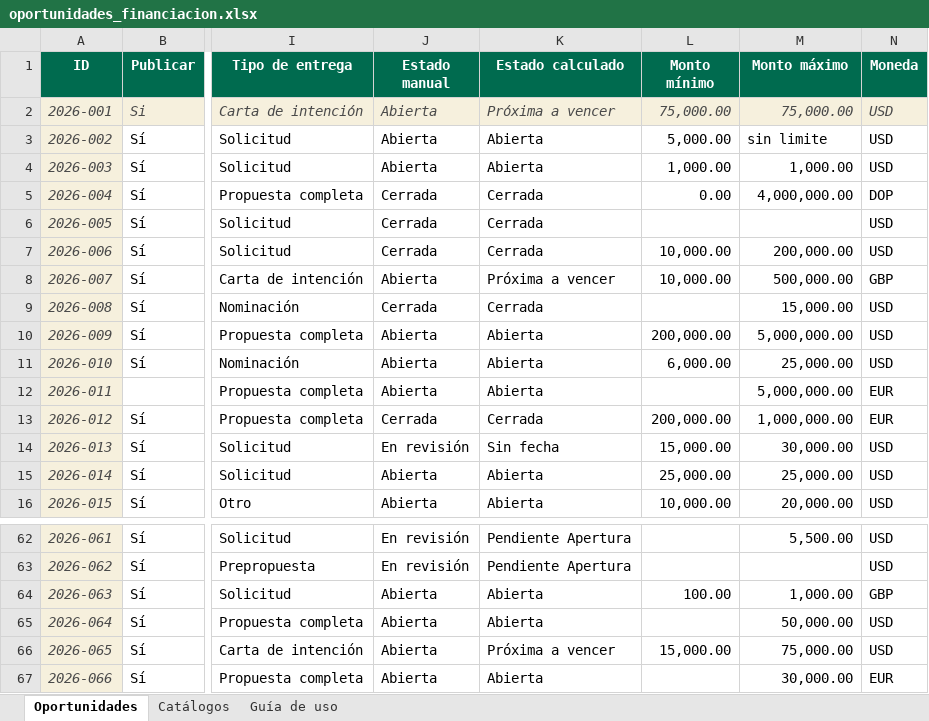
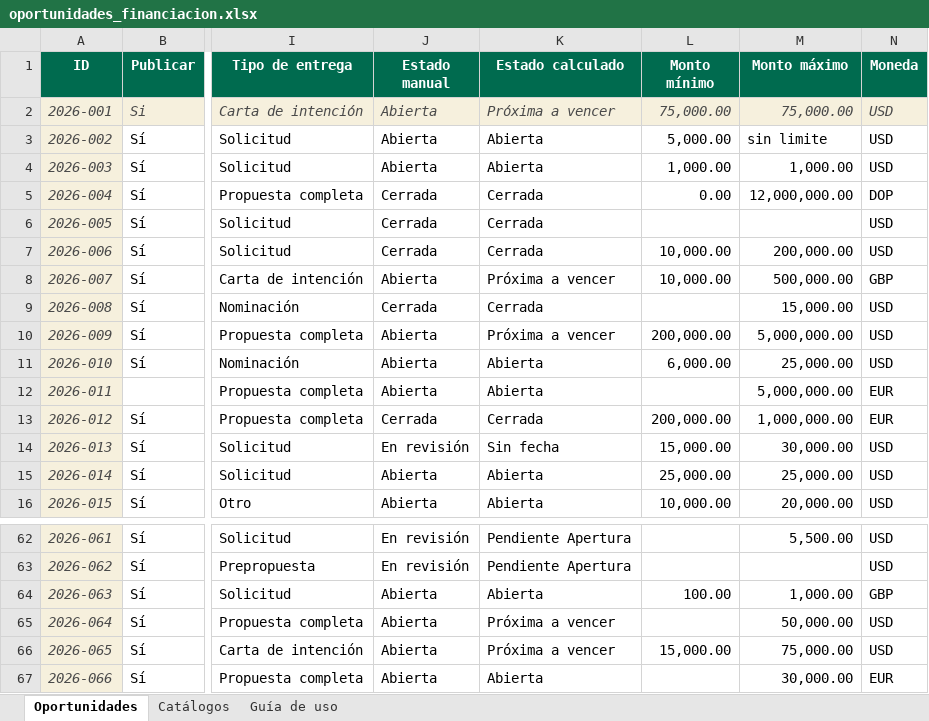
Before and after one commit to wilintec/oportunidades-financiacion-unphu, an Excel workbook: datos/oportunidades_financiacion.xlsx, sheet Oportunidades, drawn as a sheet; only a part is shown, gaps mark what is left out; values as stored, in another font and other column widths than the file's, no borders; conditional formats and table styles not drawn; the diff names each change by its address in the sheet, - before the commit and + after, or states it on an @@ line.

Commit message:
Add files via upload

```diff
--- a/datos/oportunidades_financiacion.xlsx (sheet Oportunidades)
+++ b/datos/oportunidades_financiacion.xlsx (sheet Oportunidades)
-M5 (Monto máximo): 4,000,000.00
+M5 (Monto máximo): 12,000,000.00
-K10 (Estado calculado): Abierta
+K10 (Estado calculado): Próxima a vencer
-K65 (Estado calculado): Abierta
+K65 (Estado calculado): Próxima a vencer
```
